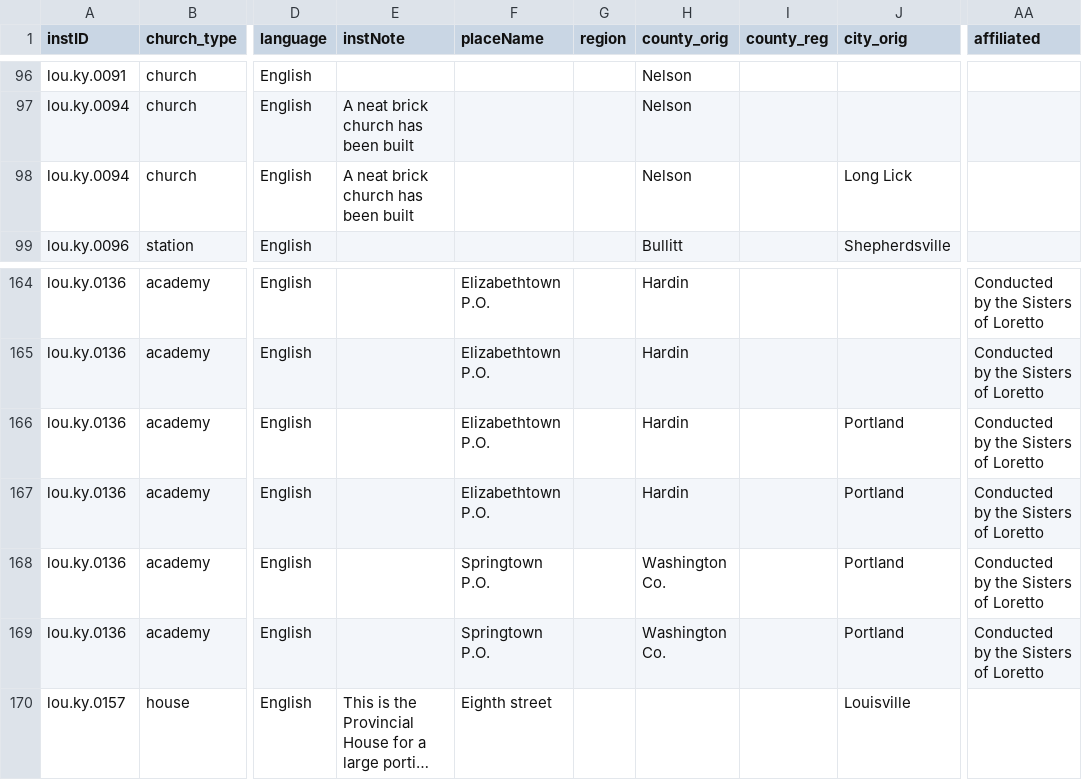
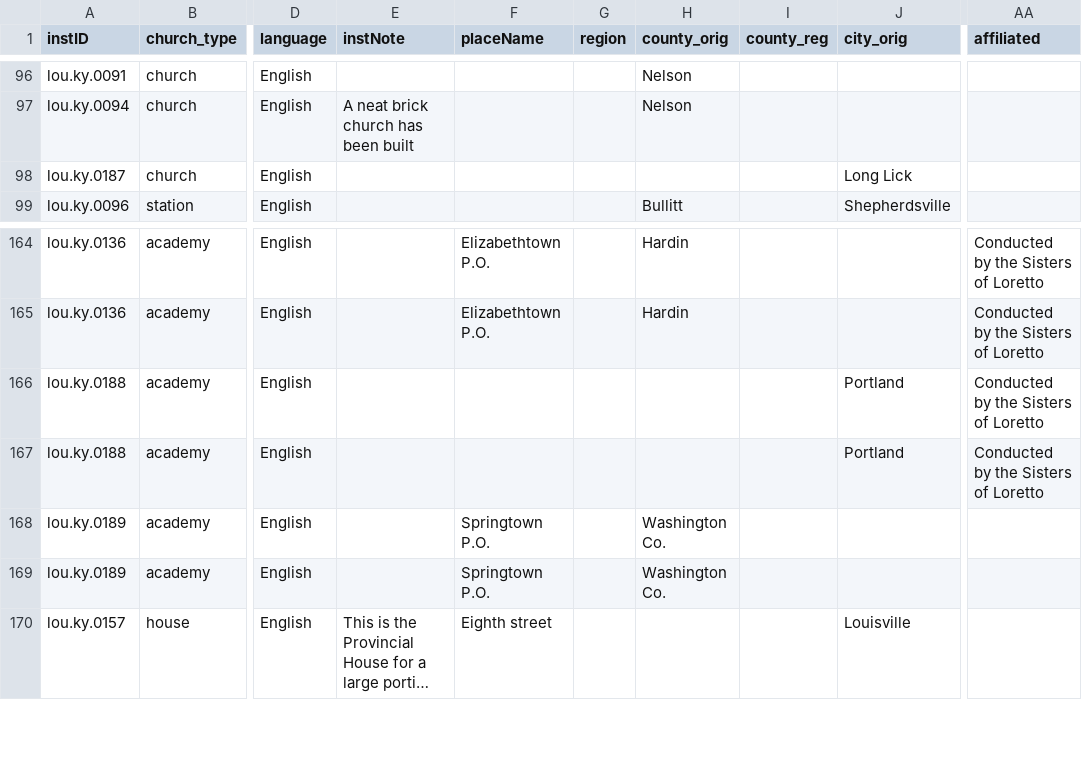
Before and after one commit to YuchenX063/Almanacs-Preprocess, a CSV file: processed/Louisville1864.csv, drawn as a sheet; only a part is shown, gaps mark what is left out; long unchanged cells end in …; the diff names each change by its address in the sheet, - before the commit and + after, or states it on an @@ line.

```diff
--- a/processed/Louisville1864.csv
+++ b/processed/Louisville1864.csv
-A98 (instID): lou.ky.0094
+A98 (instID): lou.ky.0187
-E98 (instNote): A neat brick church has been built
+E98 (instNote): (empty)
-H98 (county_orig): Nelson
+H98 (county_orig): (empty)
-A166:A167 (instID): lou.ky.0136
+A166:A167 (instID): lou.ky.0188
-F166:F167 (placeName): Elizabethtown P.O.
+F166:F167 (placeName): (empty)
-H166:H167 (county_orig): Hardin
+H166:H167 (county_orig): (empty)
-A168:A169 (instID): lou.ky.0136
+A168:A169 (instID): lou.ky.0189
-J168:J169 (city_orig): Portland
+J168:J169 (city_orig): (empty)
-AA168:AA169 (affiliated): Conducted by the Sisters of Loretto
+AA168:AA169 (affiliated): (empty)
```
Also changed, not shown: processed/Cincinnati1869.csv, processed/Louisville1865.csv, 6 other files.
